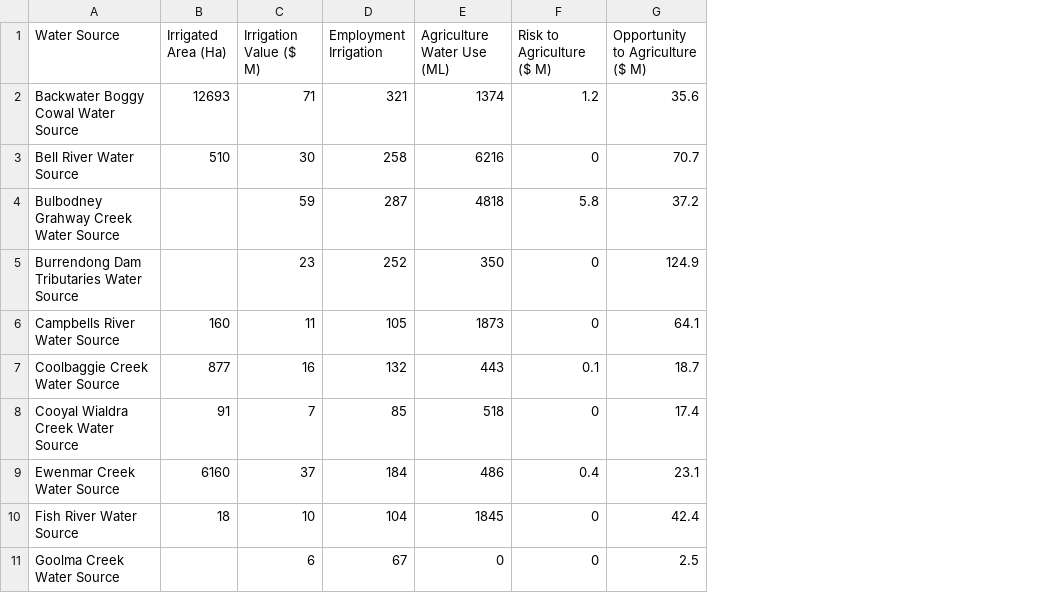
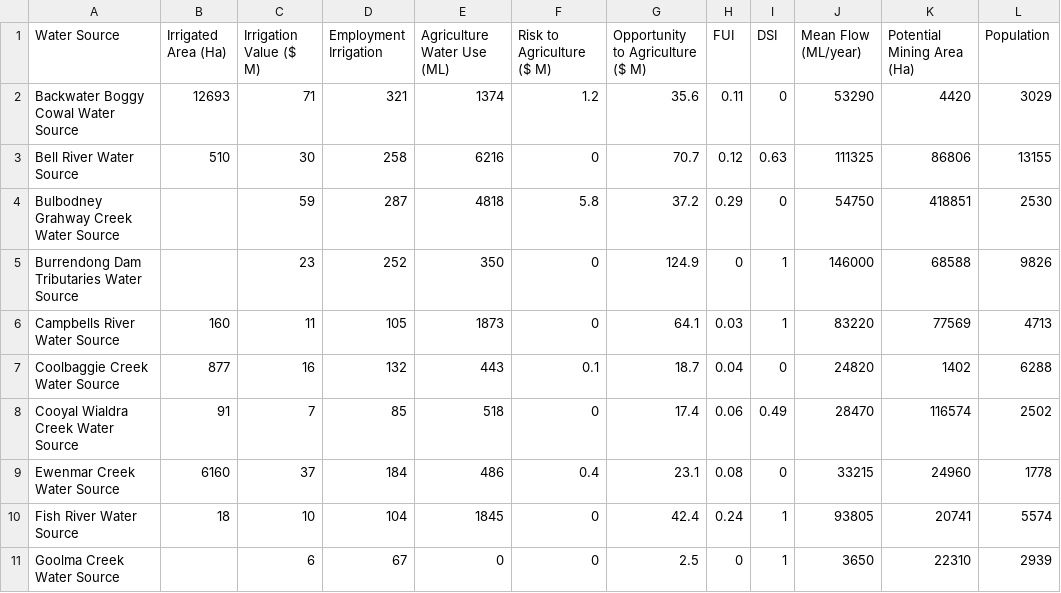
Before and after one commit to justice131/dpi_php, a CSV file: DPI_Integration/pc.csv/irrigation_macquaire.csv, drawn as a sheet; only a part is shown; the diff names each change by its address in the sheet, - before the commit and + after, or states it on an @@ line.

```diff
--- a/DPI_Integration/pc.csv/irrigation_macquaire.csv
+++ b/DPI_Integration/pc.csv/irrigation_macquaire.csv
+column H (FUI), rows 2-11: 0.11 | 0.12 | 0.29 | 0 | 0.03 | 0.04 | 0.06 | 0.08 | 0.24 | 0
+column I (DSI), rows 2-11: 0 | 0.63 | 0 | 1 | 1 | 0 | 0.49 | 0 | 1 | 1
+column J (Mean Flow (ML/year)), rows 2-11: 53290 | 111325 | 54750 | 146000 | 83220 | 24820 | 28470 | 33215 | 93805 | 3650
+column K (Potential Mining Area (Ha)), rows 2-11: 4420 | 86806 | 418851 | 68588 | 77569 | 1402 | 116574 | 24960 | 20741 | 22310
+column L (Population), rows 2-11: 3029 | 13155 | 2530 | 9826 | 4713 | 6288 | 2502 | 1778 | 5574 | 2939
```
Also changed, not shown: DPI_Integration/pc.csv/environment_macquaire.csv, DPI_Integration/pc.csv/health_of_water_bodies_population_macquaire.csv, 26 other files.
